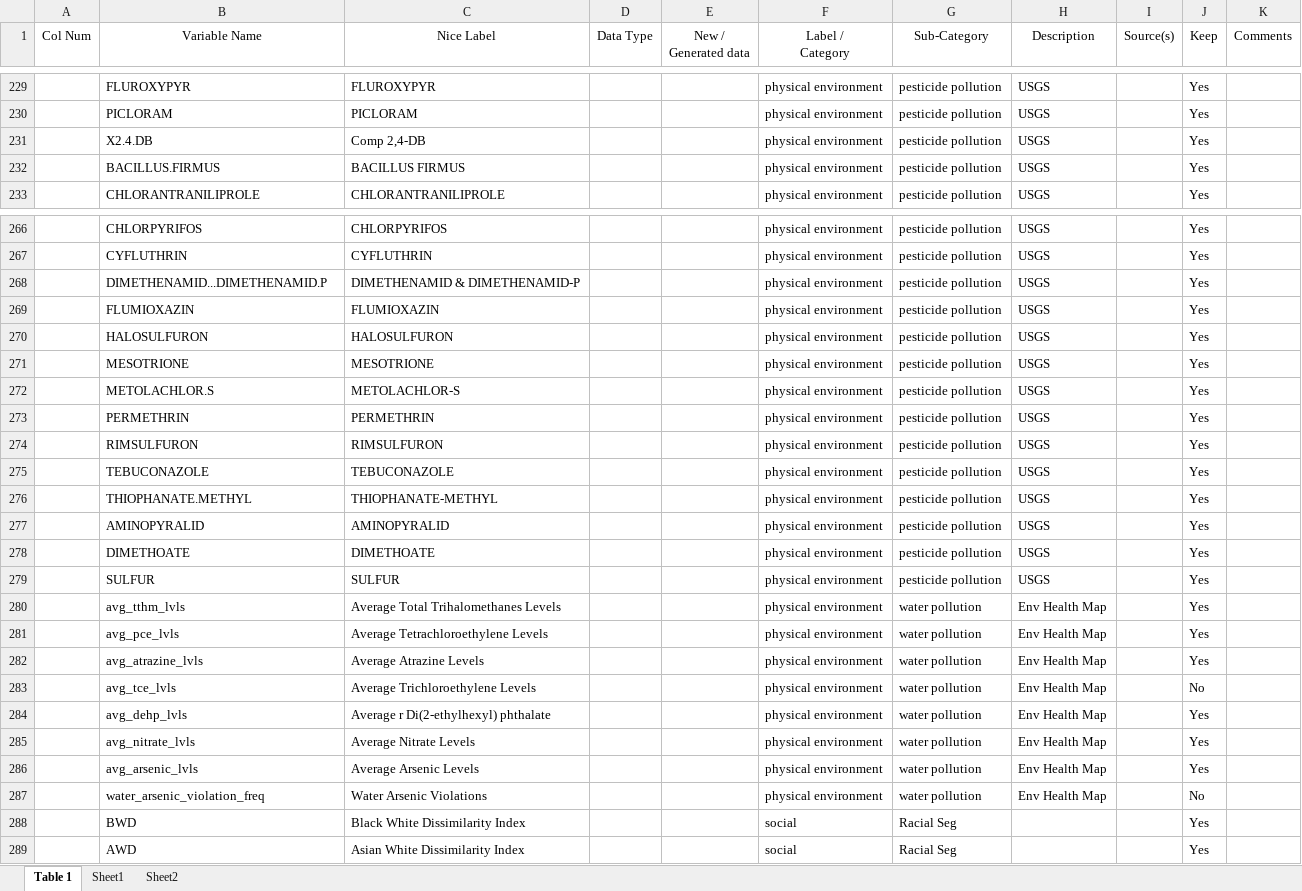
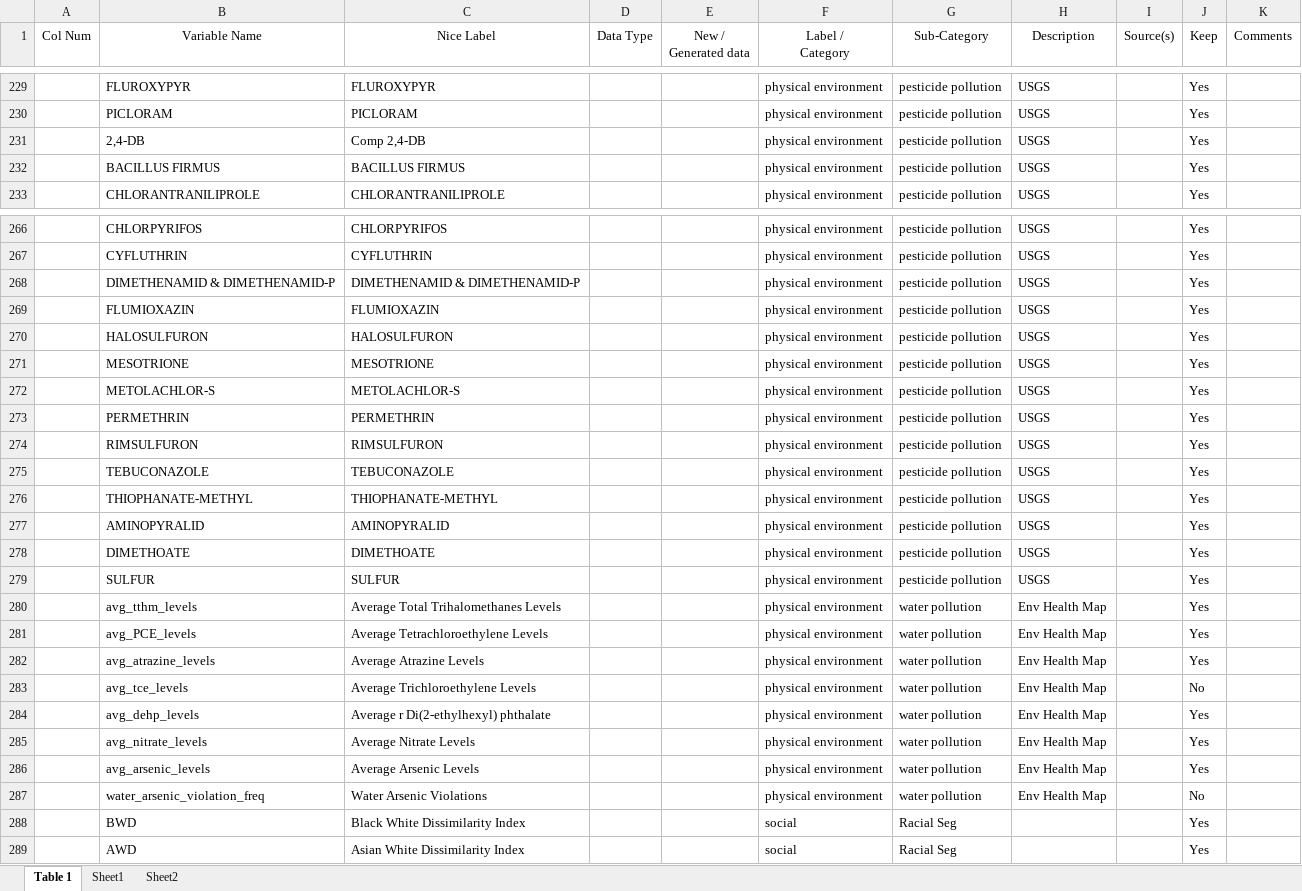
Before and after one commit to wendyji220/Covid_SL_intxns, an Excel workbook: Analysis/update_data/data/processed/Data_Dictionary.xlsx, sheet Table 1, drawn as a sheet; only a part is shown, gaps mark what is left out; values as stored, in another font and other column widths than the file's, no borders; the diff covers the shown part only; the diff names each change by its address in the sheet, - before the commit and + after, or states it on an @@ line.

Commit message:
Update dictionary name

```diff
--- a/Analysis/update_data/data/processed/Data_Dictionary.xlsx (sheet Table 1)
+++ b/Analysis/update_data/data/processed/Data_Dictionary.xlsx (sheet Table 1)
-B231 (Variable Name): X2.4.DB
+B231 (Variable Name): 2,4-DB
-B232 (Variable Name): BACILLUS.FIRMUS
+B232 (Variable Name): BACILLUS FIRMUS
-B268 (Variable Name): DIMETHENAMID...DIMETHENAMID.P
+B268 (Variable Name): DIMETHENAMID & DIMETHENAMID-P
-B272 (Variable Name): METOLACHLOR.S
+B272 (Variable Name): METOLACHLOR-S
-B276 (Variable Name): THIOPHANATE.METHYL
+B276 (Variable Name): THIOPHANATE-METHYL
-B280 (Variable Name): avg_tthm_lvls
+B280 (Variable Name): avg_tthm_levels
-B281 (Variable Name): avg_pce_lvls
+B281 (Variable Name): avg_PCE_levels
-B282 (Variable Name): avg_atrazine_lvls
+B282 (Variable Name): avg_atrazine_levels
-B283 (Variable Name): avg_tce_lvls
+B283 (Variable Name): avg_tce_levels
-B284 (Variable Name): avg_dehp_lvls
+B284 (Variable Name): avg_dehp_levels
-B285 (Variable Name): avg_nitrate_lvls
+B285 (Variable Name): avg_nitrate_levels
-B286 (Variable Name): avg_arsenic_lvls
+B286 (Variable Name): avg_arsenic_levels
```
Also changed, not shown: 30 edited cells elsewhere in this sheet.
